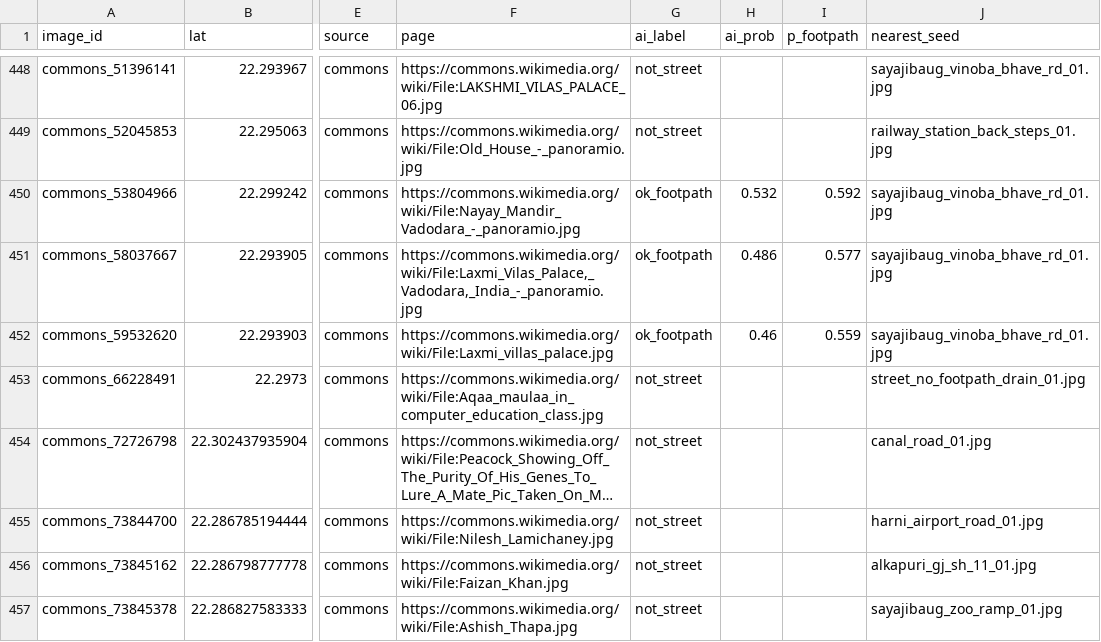
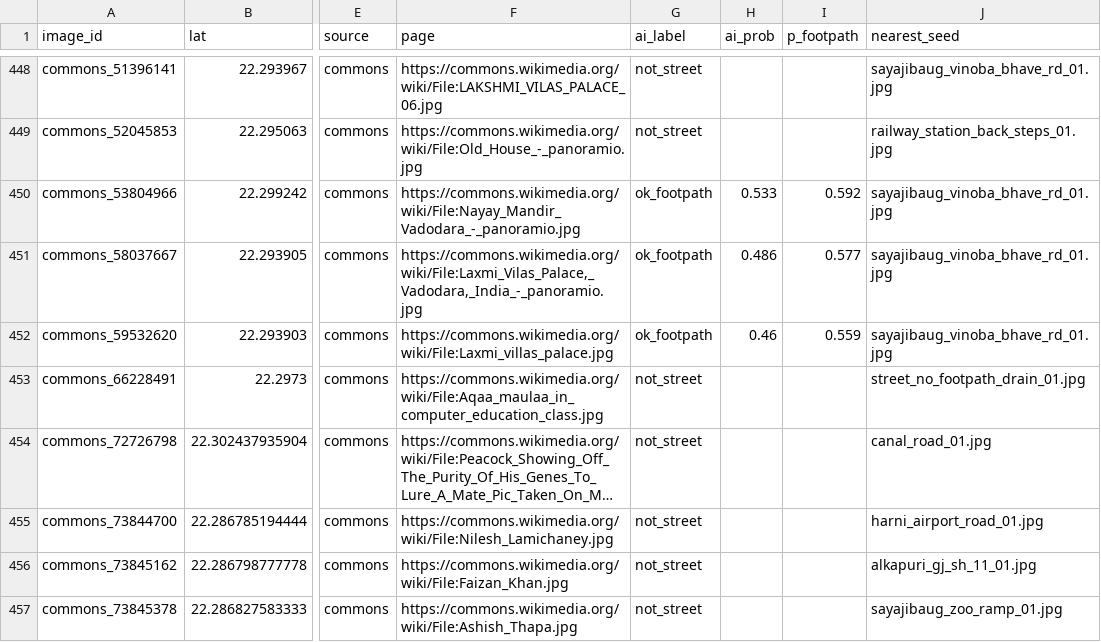
Before and after one commit to omdorkar/vadodara-access-map, a CSV file: dataset/proposals.csv, drawn as a sheet; only a part is shown, gaps mark what is left out; long unchanged cells end in …; the diff names each change by its address in the sheet, - before the commit and + after, or states it on an @@ line.

```diff
--- a/dataset/proposals.csv
+++ b/dataset/proposals.csv
-H450 (ai_prob): 0.532
+H450 (ai_prob): 0.533
```
Also changed, not shown: 1 other file.
